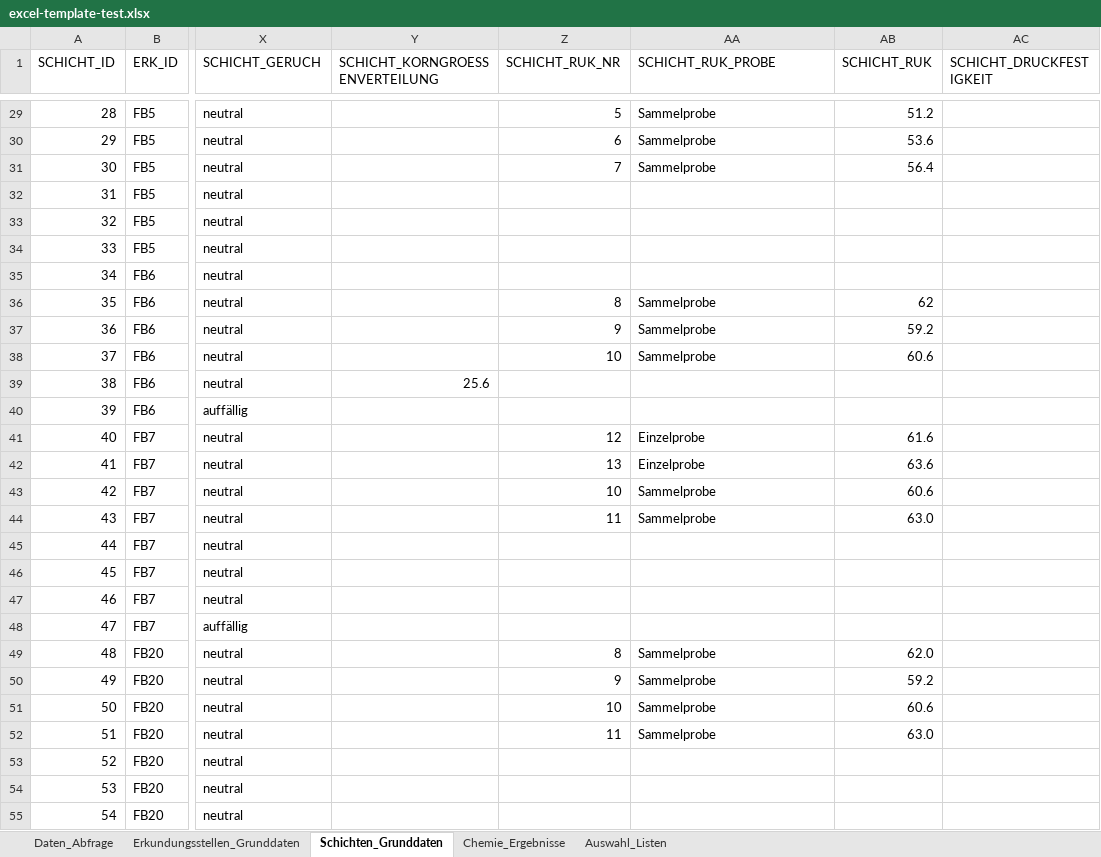
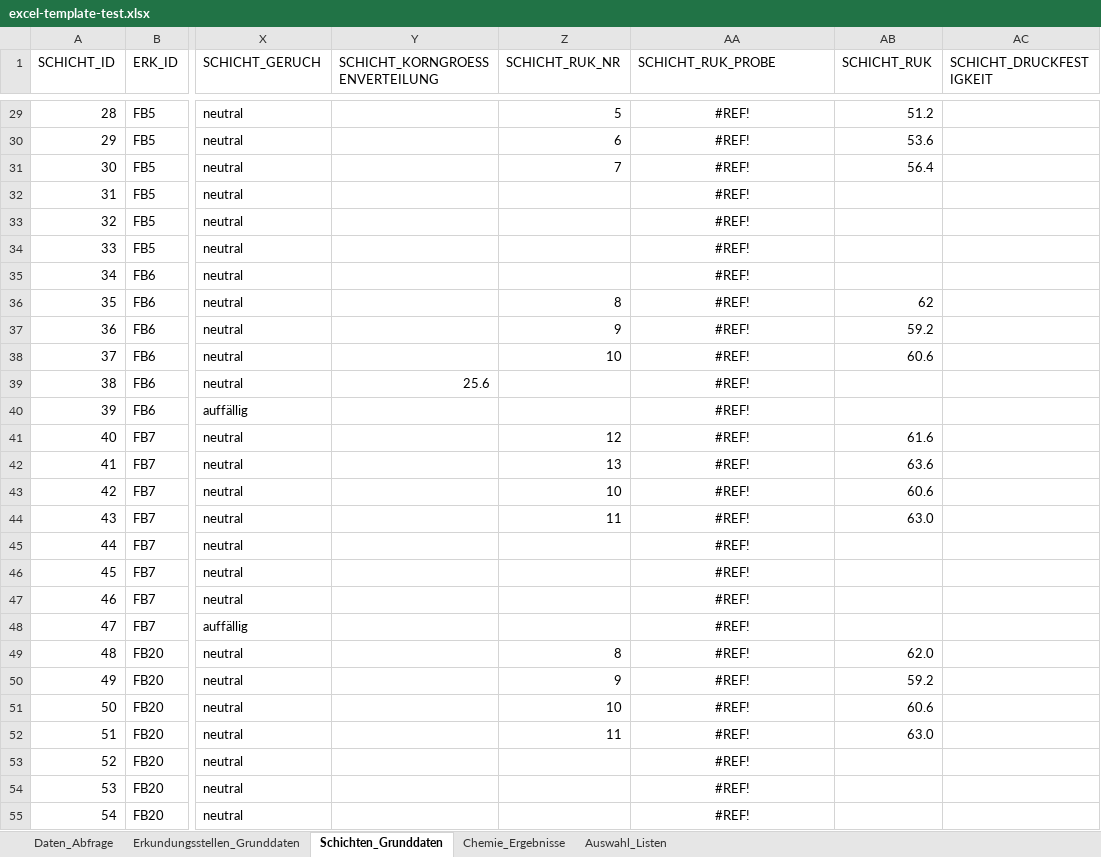
Before and after one commit to mkuenzl/sbt-generator, an Excel workbook: tests-resources/excel-template-test.xlsx, sheet Schichten_Grunddaten, drawn as a sheet; only a part is shown, gaps mark what is left out; values as stored, in another font and other column widths than the file's, no borders; table styles not drawn; the diff covers the shown part only; the diff names each change by its address in the sheet, - before the commit and + after, or states it on an @@ line.

```diff
--- a/tests-resources/excel-template-test.xlsx (sheet Schichten_Grunddaten)
+++ b/tests-resources/excel-template-test.xlsx (sheet Schichten_Grunddaten)
-AA29:AA31 (SCHICHT_RUK_PROBE): Sammelprobe
+AA29:AA31 (SCHICHT_RUK_PROBE): #REF!
-AA29:AA31 alignment: left
+AA29:AA31 alignment: center
-AA32:AA35 (SCHICHT_RUK_PROBE): (empty)
+AA32:AA35 (SCHICHT_RUK_PROBE): #REF!
-AA36:AA38 (SCHICHT_RUK_PROBE): Sammelprobe
+AA36:AA38 (SCHICHT_RUK_PROBE): #REF!
-AA36:AA38 alignment: left
+AA36:AA38 alignment: center
-AA39:AA40 (SCHICHT_RUK_PROBE): (empty)
+AA39:AA40 (SCHICHT_RUK_PROBE): #REF!
-AA41:AA42 (SCHICHT_RUK_PROBE): Einzelprobe
+AA41:AA42 (SCHICHT_RUK_PROBE): #REF!
-AA41:AA44 alignment: left
+AA41:AA44 alignment: center
-AA43:AA44 (SCHICHT_RUK_PROBE): Sammelprobe
+AA43:AA44 (SCHICHT_RUK_PROBE): #REF!
-AA45:AA48 (SCHICHT_RUK_PROBE): (empty)
+AA45:AA48 (SCHICHT_RUK_PROBE): #REF!
-AA49:AA52 (SCHICHT_RUK_PROBE): Sammelprobe
+AA49:AA52 (SCHICHT_RUK_PROBE): #REF!
-AA49:AA52 alignment: left
+AA49:AA52 alignment: center
-AA53:AA55 (SCHICHT_RUK_PROBE): (empty)
+AA53:AA55 (SCHICHT_RUK_PROBE): #REF!
```
Also changed, not shown: 4 added rows, 60 edited cells and cell formats elsewhere in this sheet, 18 other files.
